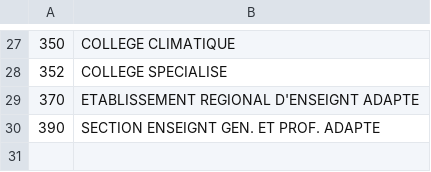
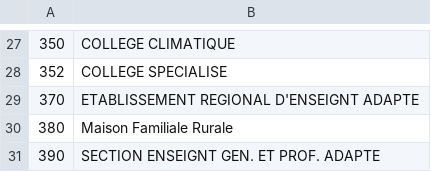
Before and after one commit to marion-vgv/ma-ville-au-vert, a CSV file: docs/datasets/TABLES-PREPAREES/education_type.csv, drawn as a sheet; only a part is shown, gaps mark what is left out.

Commit message:
DB file updated

```diff
--- a/docs/datasets/TABLES-PREPAREES/education_type.csv
+++ b/docs/datasets/TABLES-PREPAREES/education_type.csv
@@ -29,2 +29,3 @@
 370,ETABLISSEMENT REGIONAL D'ENSEIGNT ADAPTE
+380,Maison Familiale Rurale
 390,SECTION ENSEIGNT GEN. ET PROF. ADAPTE
```
